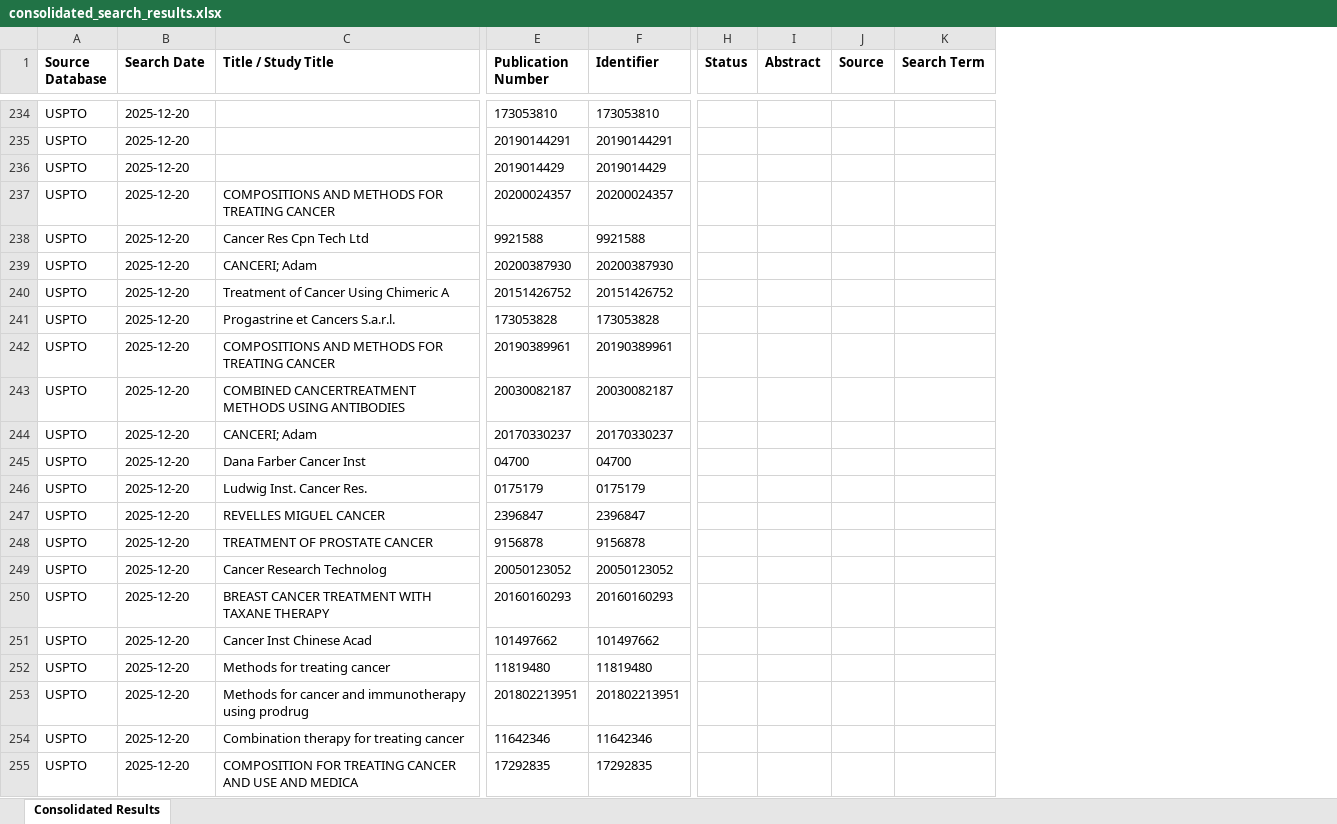
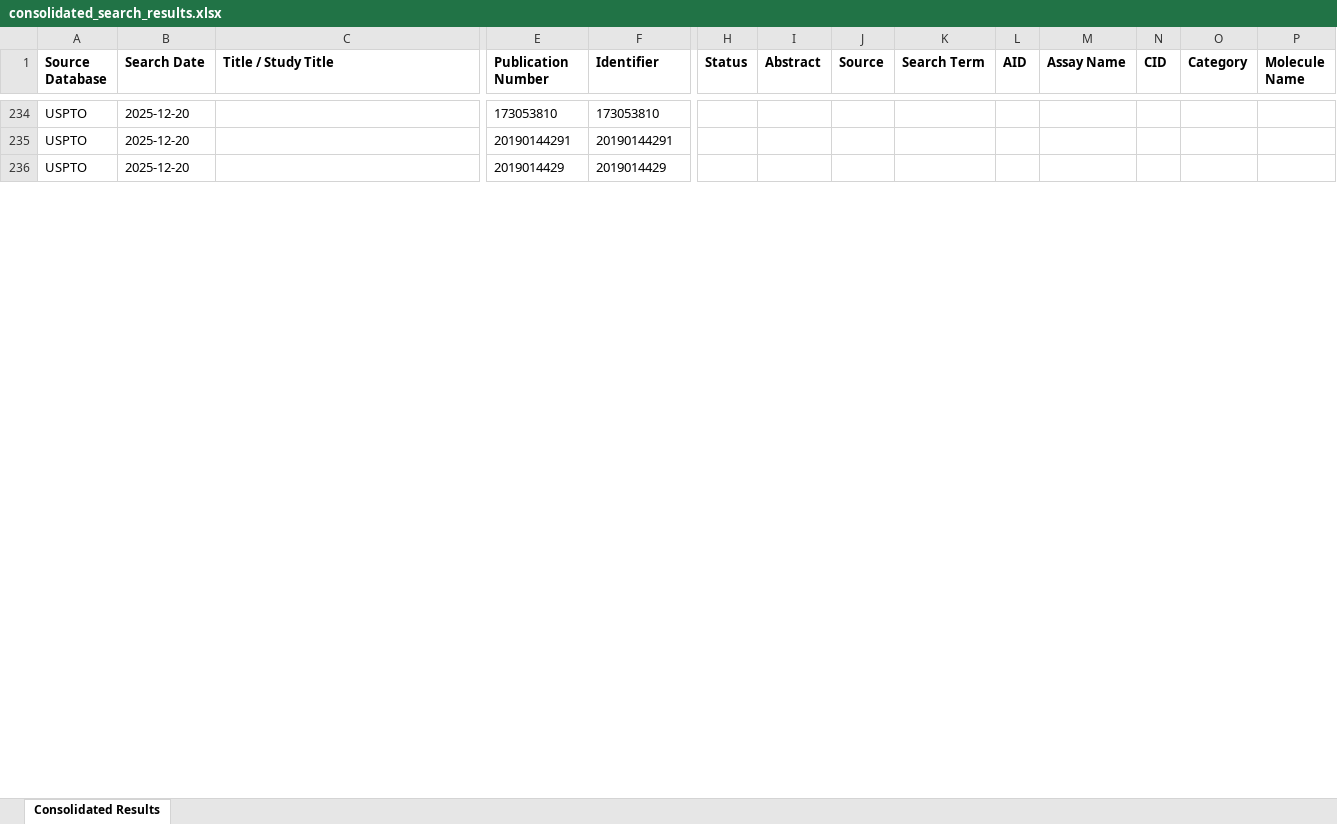
Before and after one commit to amethostech/project-lr-html, an Excel workbook: Backend/consolidated_search_results.xlsx, sheet Consolidated Results, drawn as a sheet; only a part is shown, gaps mark what is left out; values as stored, in another font and other column widths than the file's, no borders; removed rows and columns are numbered as before the commit, all else as after; rows hold the shown columns only; the diff covers the shown part only; the diff names each change by its address in the sheet, - before the commit and + after, or states it on an @@ line.

```diff
--- a/Backend/consolidated_search_results.xlsx (sheet Consolidated Results)
+++ b/Backend/consolidated_search_results.xlsx (sheet Consolidated Results)
+column L (AID), empty
+column M (Assay Name), empty
+column N (CID), empty
+column O (Category), empty
+column P (Molecule Name), empty
-row 237: USPTO | 2025-12-20 | COMPOSITIONS AND METHODS FOR TREATING CANCER | 20200024357 | 20200024357
-row 238: USPTO | 2025-12-20 | Cancer Res Cpn Tech Ltd | 9921588 | 9921588
-row 239: USPTO | 2025-12-20 | CANCERI; Adam | 20200387930 | 20200387930
-row 240: USPTO | 2025-12-20 | Treatment of Cancer Using Chimeric A | 20151426752 | 20151426752
-row 241: USPTO | 2025-12-20 | Progastrine et Cancers S.a.r.l. | 173053828 | 173053828
-row 242: USPTO | 2025-12-20 | COMPOSITIONS AND METHODS FOR TREATING CANCER | 20190389961 | 20190389961
-row 243: USPTO | 2025-12-20 | COMBINED CANCERTREATMENT METHODS USING ANTIBODIES | 20030082187 | 20030082187
-row 244: USPTO | 2025-12-20 | CANCERI; Adam | 20170330237 | 20170330237
-row 245: USPTO | 2025-12-20 | Dana Farber Cancer Inst | 04700 | 04700
-row 246: USPTO | 2025-12-20 | Ludwig Inst. Cancer Res. | 0175179 | 0175179
-row 247: USPTO | 2025-12-20 | REVELLES MIGUEL CANCER | 2396847 | 2396847
-row 248: USPTO | 2025-12-20 | TREATMENT OF PROSTATE CANCER | 9156878 | 9156878
-row 249: USPTO | 2025-12-20 | Cancer Research Technolog | 20050123052 | 20050123052
-row 250: USPTO | 2025-12-20 | BREAST CANCER TREATMENT WITH TAXANE THERAPY | 20160160293 | 20160160293
-row 251: USPTO | 2025-12-20 | Cancer Inst Chinese Acad | 101497662 | 101497662
-row 252: USPTO | 2025-12-20 | Methods for treating cancer | 11819480 | 11819480
-row 253: USPTO | 2025-12-20 | Methods for cancer and immunotherapy using prodrug | 201802213951 | 201802213951
-row 254: USPTO | 2025-12-20 | Combination therapy for treating cancer | 11642346 | 11642346
-row 255: USPTO | 2025-12-20 | COMPOSITION FOR TREATING CANCER AND USE AND MEDICA | 17292835 | 17292835
```
Also changed, not shown: 100 added rows and 16 removed rows elsewhere in this sheet, 4 other files.
